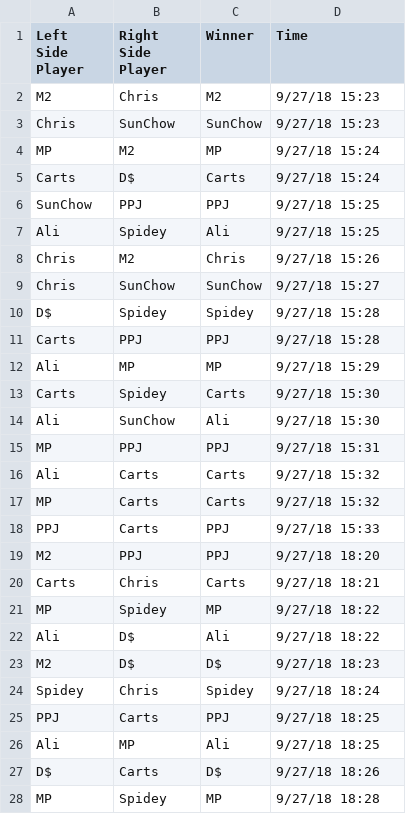
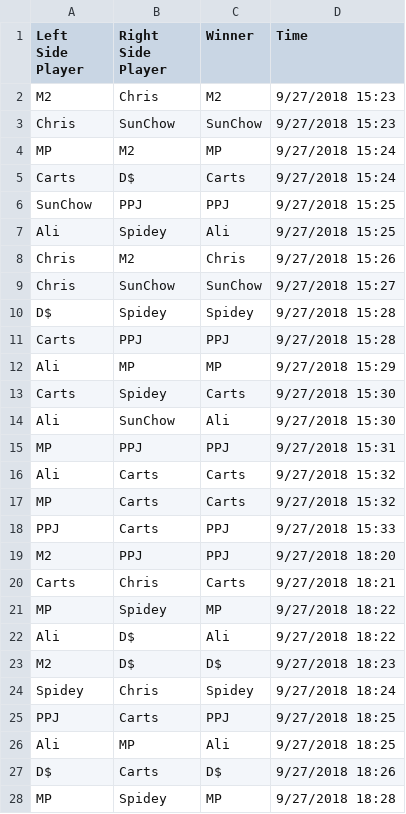
Before and after one commit to Threesies/ELO, a CSV file: ThreesiesLog.csv, drawn as a sheet; only a part is shown; the diff covers the shown part only.

Commit message:
Add files via upload

```diff
--- a/ThreesiesLog.csv
+++ b/ThreesiesLog.csv
@@ -1,28 +1,28 @@
 Left Side Player,Right Side Player,Winner,Time
-M2,Chris,M2,9/27/18 15:23
-Chris,SunChow,SunChow,9/27/18 15:23
-MP,M2,MP,9/27/18 15:24
-Carts,D$,Carts,9/27/18 15:24
-SunChow,PPJ,PPJ,9/27/18 15:25
-Ali,Spidey,Ali,9/27/18 15:25
-Chris,M2,Chris,9/27/18 15:26
-Chris,SunChow,SunChow,9/27/18 15:27
-D$,Spidey,Spidey,9/27/18 15:28
-Carts,PPJ,PPJ,9/27/18 15:28
-Ali,MP,MP,9/27/18 15:29
-Carts,Spidey,Carts,9/27/18 15:30
-Ali,SunChow,Ali,9/27/18 15:30
-MP,PPJ,PPJ,9/27/18 15:31
-Ali,Carts,Carts,9/27/18 15:32
-MP,Carts,Carts,9/27/18 15:32
-PPJ,Carts,PPJ,9/27/18 15:33
-M2,PPJ,PPJ,9/27/18 18:20
-Carts,Chris,Carts,9/27/18 18:21
-MP,Spidey,MP,9/27/18 18:22
-Ali,D$,Ali,9/27/18 18:22
-M2,D$,D$,9/27/18 18:23
-Spidey,Chris,Spidey,9/27/18 18:24
-PPJ,Carts,PPJ,9/27/18 18:25
-Ali,MP,Ali,9/27/18 18:25
-D$,Carts,D$,9/27/18 18:26
-MP,Spidey,MP,9/27/18 18:28
+M2,Chris,M2,9/27/2018 15:23
+Chris,SunChow,SunChow,9/27/2018 15:23
+MP,M2,MP,9/27/2018 15:24
+Carts,D$,Carts,9/27/2018 15:24
+SunChow,PPJ,PPJ,9/27/2018 15:25
+Ali,Spidey,Ali,9/27/2018 15:25
+Chris,M2,Chris,9/27/2018 15:26
+Chris,SunChow,SunChow,9/27/2018 15:27
+D$,Spidey,Spidey,9/27/2018 15:28
+Carts,PPJ,PPJ,9/27/2018 15:28
+Ali,MP,MP,9/27/2018 15:29
+Carts,Spidey,Carts,9/27/2018 15:30
+Ali,SunChow,Ali,9/27/2018 15:30
+MP,PPJ,PPJ,9/27/2018 15:31
+Ali,Carts,Carts,9/27/2018 15:32
+MP,Carts,Carts,9/27/2018 15:32
+PPJ,Carts,PPJ,9/27/2018 15:33
+M2,PPJ,PPJ,9/27/2018 18:20
+Carts,Chris,Carts,9/27/2018 18:21
+MP,Spidey,MP,9/27/2018 18:22
+Ali,D$,Ali,9/27/2018 18:22
+M2,D$,D$,9/27/2018 18:23
+Spidey,Chris,Spidey,9/27/2018 18:24
+PPJ,Carts,PPJ,9/27/2018 18:25
+Ali,MP,Ali,9/27/2018 18:25
+D$,Carts,D$,9/27/2018 18:26
+MP,Spidey,MP,9/27/2018 18:28
```
Also changed, not shown: 4 edited cells elsewhere in this file.
